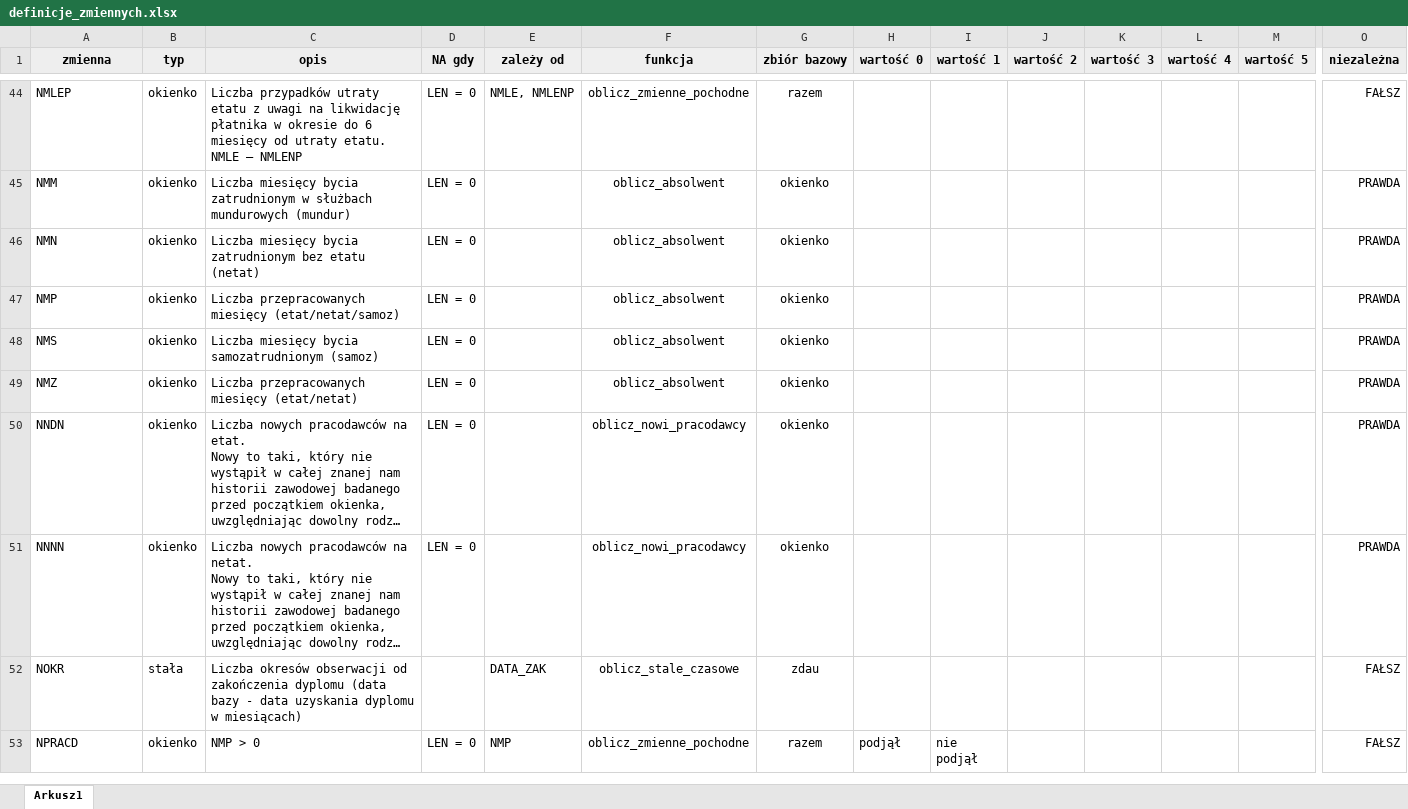
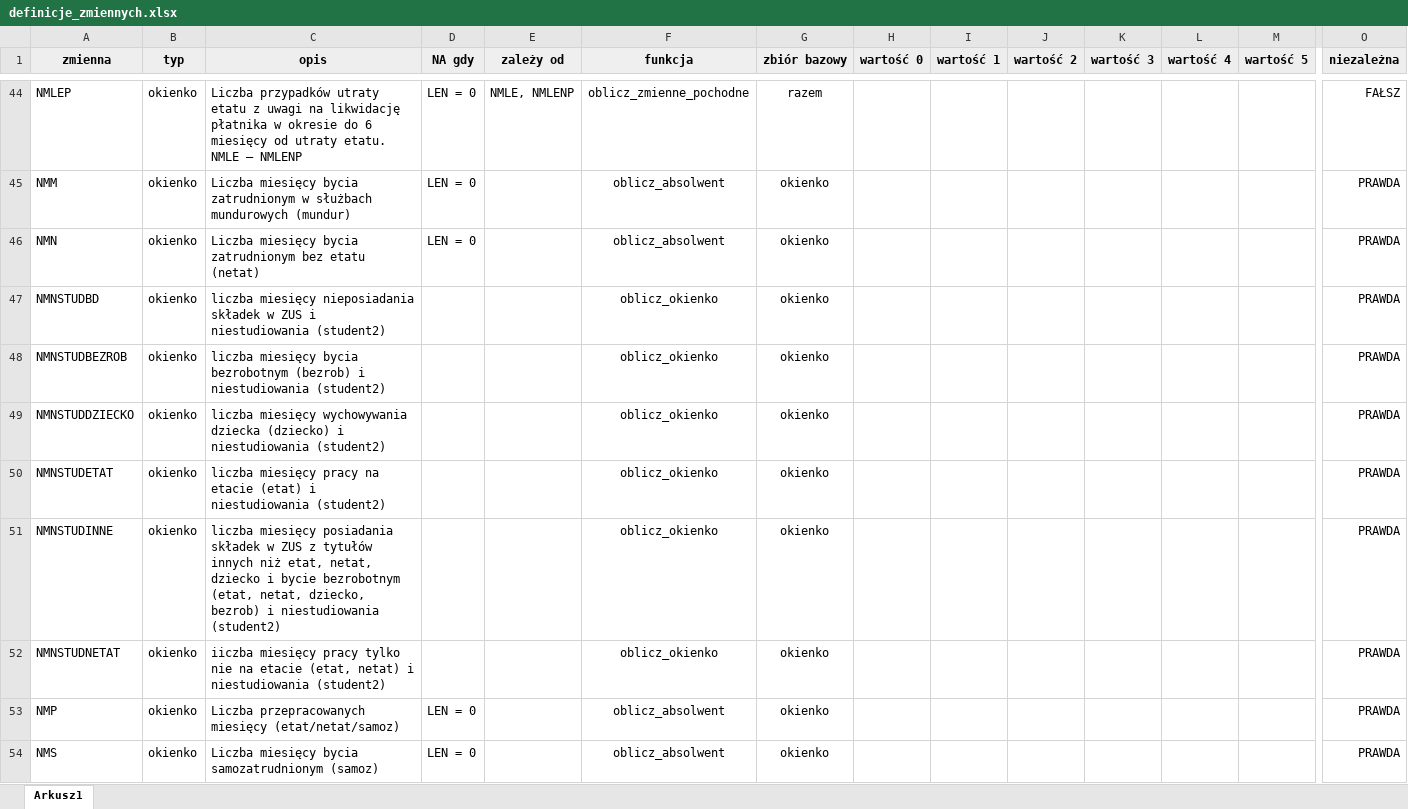
Before and after one commit to zozlak/MLAKdane, an Excel workbook: vignettes/definicje_zmiennych.xlsx, sheet Arkusz1, drawn as a sheet; only a part is shown, gaps mark what is left out; the shorter side is filled out with more unchanged rows; long unchanged cells end in …; values as stored, in another font and other column widths than the file's, no borders; charts and pictures not drawn; rows hold the shown columns only; the diff covers the shown part only; the diff names each change by its address in the sheet, - before the commit and + after, or states it on an @@ line.

```diff
--- a/vignettes/definicje_zmiennych.xlsx (sheet Arkusz1)
+++ b/vignettes/definicje_zmiennych.xlsx (sheet Arkusz1)
+row 47: NMNSTUDBD | okienko | liczba miesięcy nieposiadania składek w ZUS i niestudiowania (student2) |  |  | oblicz_okienko | okienko |  |  |  |  |  |  | PRAWDA
+row 48: NMNSTUDBEZROB | okienko | liczba miesięcy bycia bezrobotnym (bezrob) i niestudiowania (student2) |  |  | oblicz_okienko | okienko |  |  |  |  |  |  | PRAWDA
+row 49: NMNSTUDDZIECKO | okienko | liczba miesięcy wychowywania dziecka (dziecko) i niestudiowania (student2) |  |  | oblicz_okienko | okienko |  |  |  |  |  |  | PRAWDA
+row 50: NMNSTUDETAT | okienko | liczba miesięcy pracy na etacie (etat) i niestudiowania (student2) |  |  | oblicz_okienko | okienko |  |  |  |  |  |  | PRAWDA
+row 51: NMNSTUDINNE | okienko | liczba miesięcy posiadania składek w ZUS z tytułów innych niż etat, netat, dziecko i bycie bezrobotnym (etat, netat, dziecko, bezrob) i niestudiowania (student2) |  |  | oblicz_okienko | okienko |  |  |  |  |  |  | PRAWDA
+row 52: NMNSTUDNETAT | okienko | iiczba miesięcy pracy tylko nie na etacie (etat, netat) i niestudiowania (student2) |  |  | oblicz_okienko | okienko |  |  |  |  |  |  | PRAWDA
```
Also changed, not shown: 16 added rows and 22 removed rows elsewhere in this sheet, formulas that keep their value.
